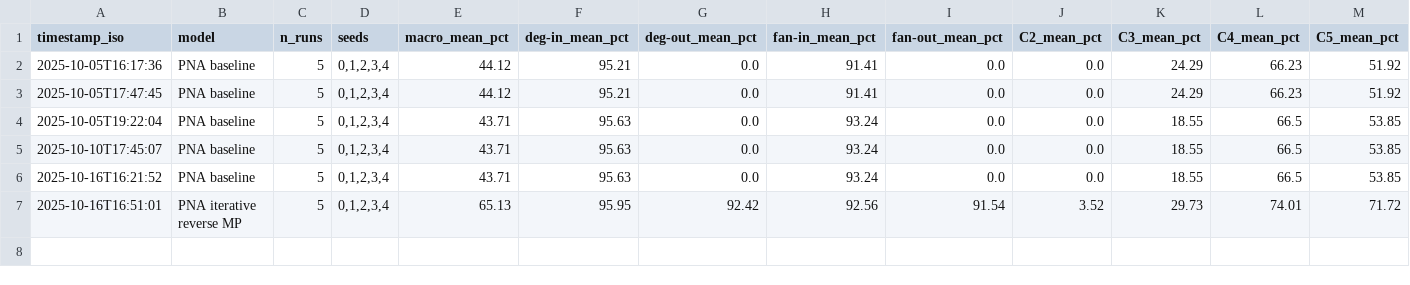
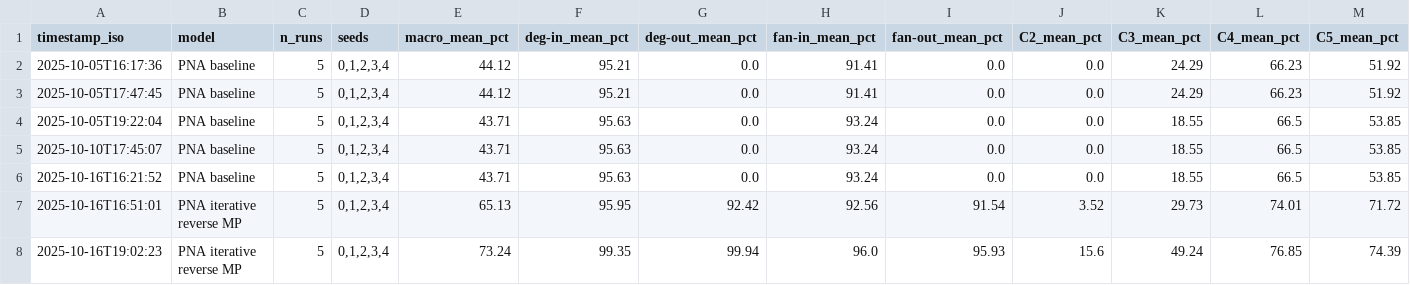
Before and after one commit to selinceydeli/Federated_Graph_Learning, a CSV file: results/metrics/f1_scores.csv, drawn as a sheet; only a part is shown; rows hold the shown columns only; the diff names each change by its address in the sheet, - before the commit and + after, or states it on an @@ line.

Commit message:
hetero reverse mp results added

```diff
--- a/results/metrics/f1_scores.csv
+++ b/results/metrics/f1_scores.csv
+row 8: 2025-10-16T19:02:23 | PNA iterative reverse MP | 5 | 0,1,2,3,4 | 73.24 | 99.35 | 99.94 | 96.0 | 95.93 | 15.6 | 49.24 | 76.85 | 74.39
```
Also changed, not shown: 15 other files.
